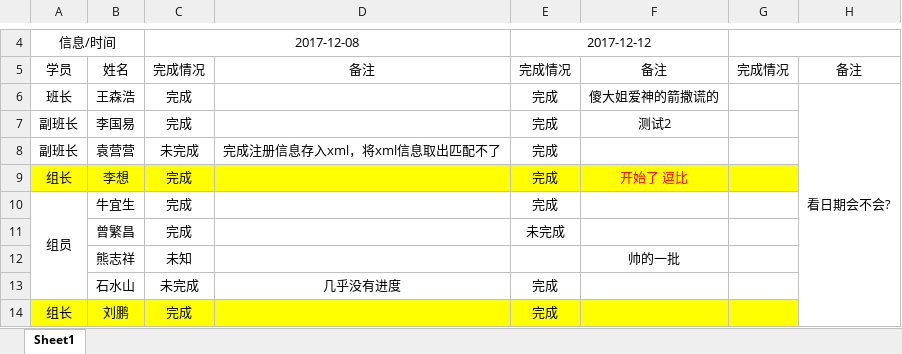
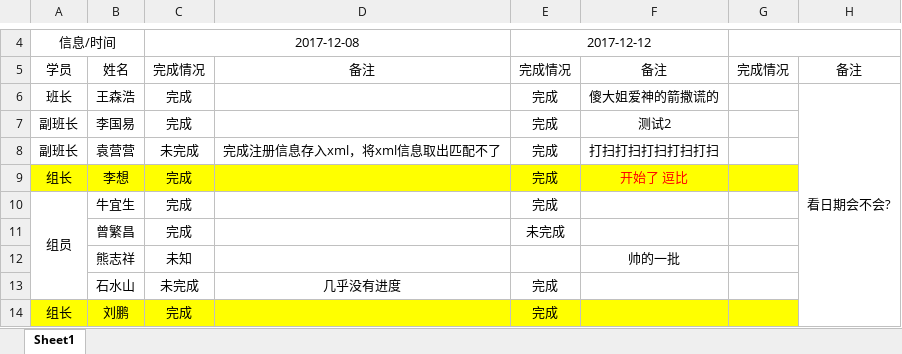
Before and after one commit to learnen/demo, an Excel workbook: 作业完成情况汇总.xlsx, sheet Sheet1, drawn as a sheet; only a part is shown, gaps mark what is left out; values as stored, in another font and other column widths than the file's, no borders; the diff names each change by its address in the sheet, - before the commit and + after, or states it on an @@ line.

```diff
--- a/作业完成情况汇总.xlsx (sheet Sheet1)
+++ b/作业完成情况汇总.xlsx (sheet Sheet1)
-F8: (empty)
+F8: 打扫打扫打扫打扫打扫
```
